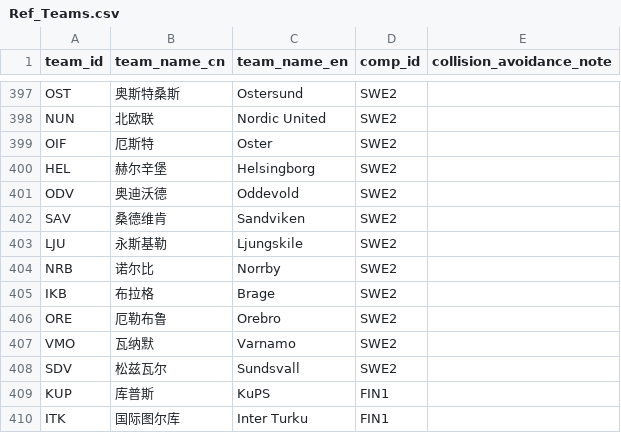
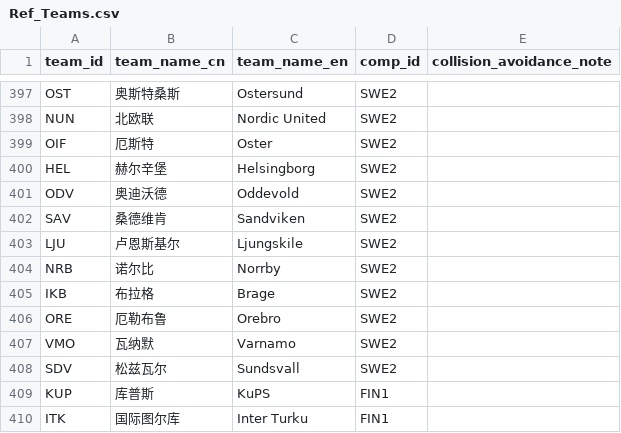
Before and after one commit to ethan-0625/MCO-Sports-Alpha-Research, a CSV file: Ref_Teams.csv, drawn as a sheet; only a part is shown, gaps mark what is left out.

Commit message:
Update Ref_Teams.csv

```diff
--- a/Ref_Teams.csv
+++ b/Ref_Teams.csv
@@ -402,3 +402,3 @@ ODV,奥迪沃德,Oddevold,SWE2,
 SAV,桑德维肯,Sandviken,SWE2,
-LJU,永斯基勒,Ljungskile,SWE2,
+LJU,卢恩斯基尔,Ljungskile,SWE2,
 NRB,诺尔比,Norrby,SWE2,
```
